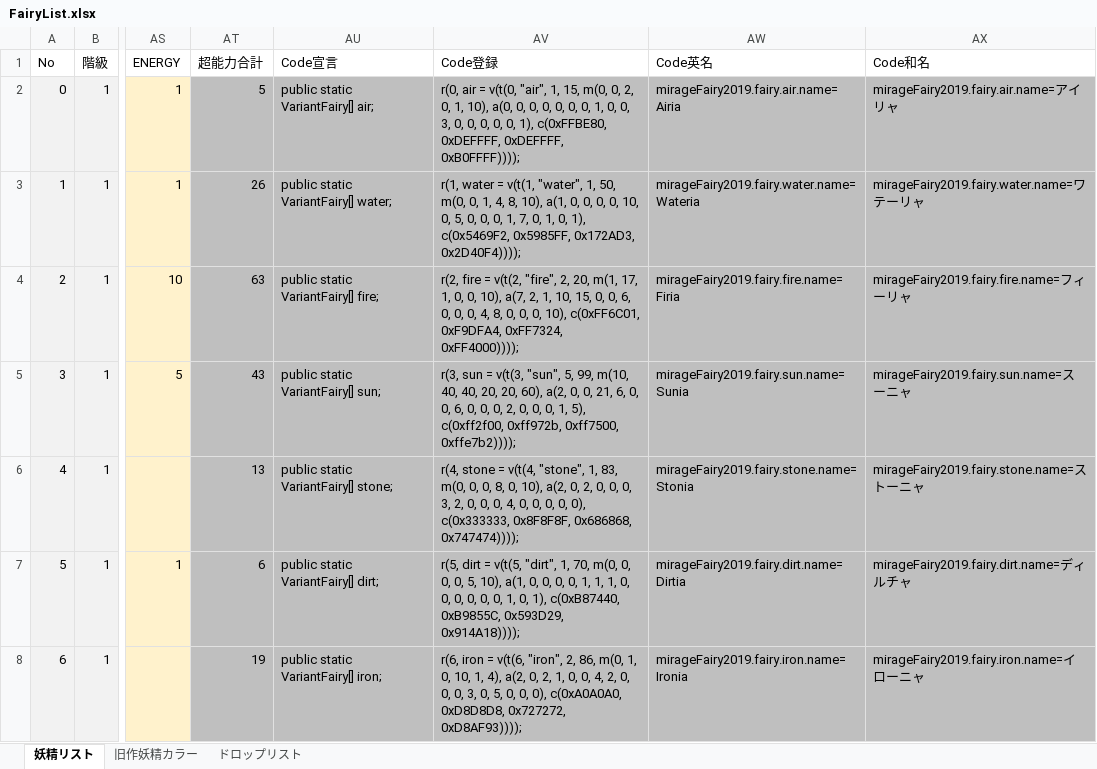
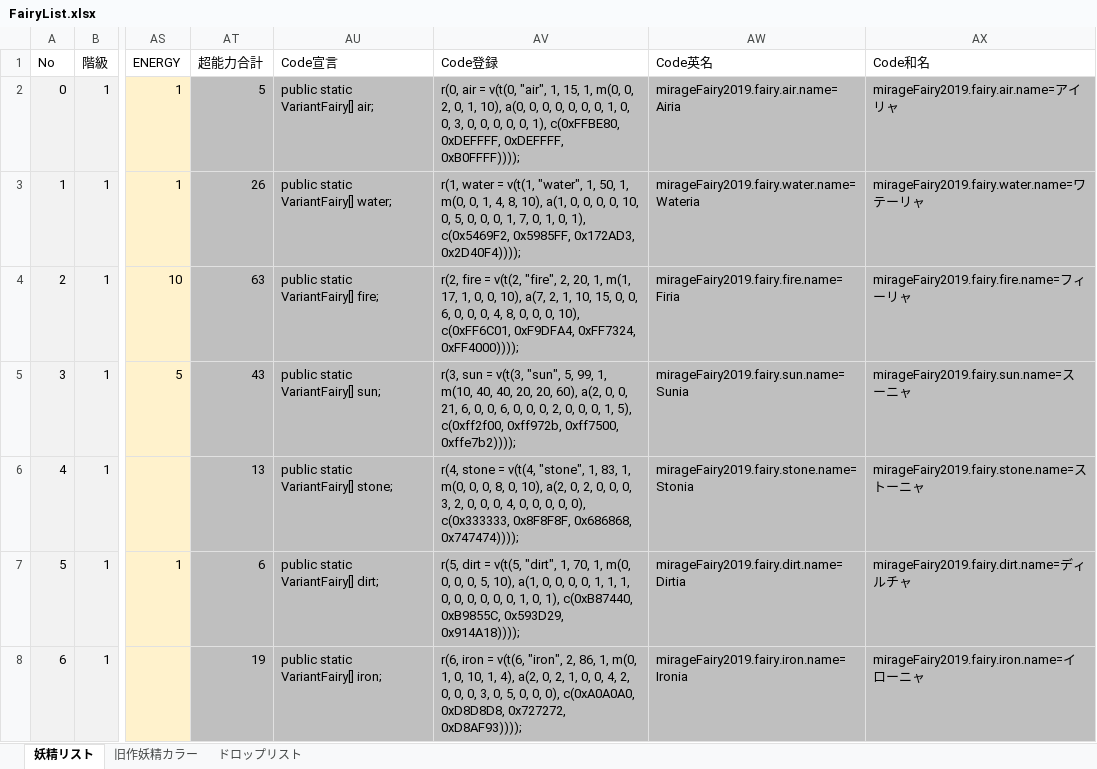
Before and after one commit to MirageFairy/MirageFairy2019, an Excel workbook: FairyList.xlsx, sheet 妖精リスト, drawn as a sheet; only a part is shown, gaps mark what is left out; values as stored, in another font and other column widths than the file's, no borders; table styles not drawn; the diff covers the shown part only; the diff names each change by its address in the sheet, - before the commit and + after, or states it on an @@ line.

Commit message:
Update FairyList.xlsx

```diff
--- a/FairyList.xlsx (sheet 妖精リスト)
+++ b/FairyList.xlsx (sheet 妖精リスト)
-AV2 (Code登録): …1, 15, m(0, 0,…
+AV2 (Code登録): …1, 15, 1, m(0, 0,…
-AV3 (Code登録): …1, 50, m(0, 0,…
+AV3 (Code登録): …1, 50, 1, m(0, 0,…
-AV4 (Code登録): …2, 20, m(1, 17,…
+AV4 (Code登録): …2, 20, 1, m(1, 17,…
-AV5 (Code登録): …5, 99, m(10, 40,…
+AV5 (Code登録): …5, 99, 1, m(10, 40,…
-AV6 (Code登録): …1, 83, m(0, 0,…
+AV6 (Code登録): …1, 83, 1, m(0, 0,…
-AV7 (Code登録): …1, 70, m(0, 0,…
+AV7 (Code登録): …1, 70, 1, m(0, 0,…
-AV8 (Code登録): …2, 86, m(0, 1,…
+AV8 (Code登録): …2, 86, 1, m(0, 1,…
```
Also changed, not shown: 63 edited cells elsewhere in this sheet.
